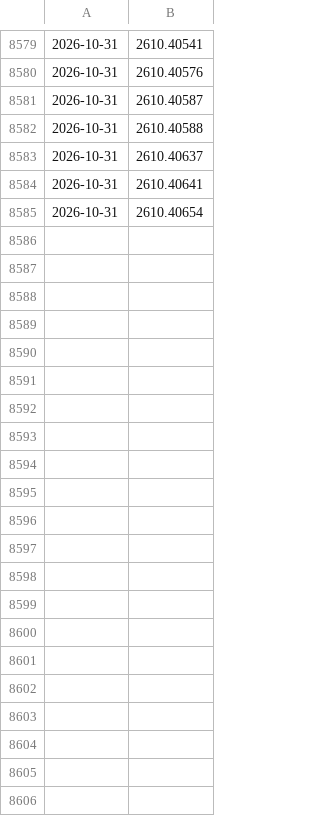
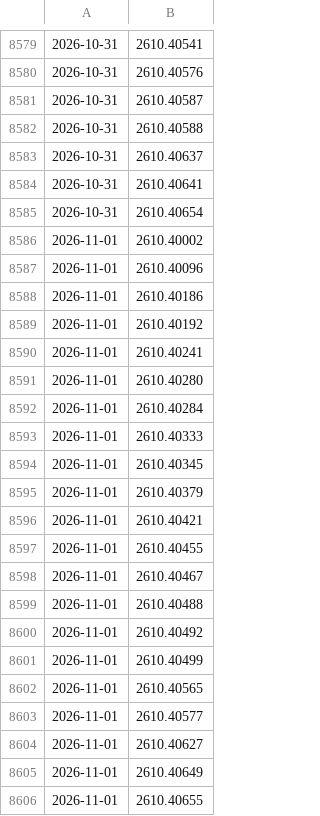
Before and after one commit to WingEdge777/daily-papers, a TSV file: papers/arxiv_seen_ids.tsv, drawn as a sheet; only a part is shown, gaps mark what is left out.

```diff
--- a/papers/arxiv_seen_ids.tsv
+++ b/papers/arxiv_seen_ids.tsv
@@ -8585 +8585,22 @@
 2026-10-31	2610.40654
+2026-11-01	2610.40002
+2026-11-01	2610.40096
+2026-11-01	2610.40186
+2026-11-01	2610.40192
+2026-11-01	2610.40241
+2026-11-01	2610.40280
+2026-11-01	2610.40284
+2026-11-01	2610.40333
+2026-11-01	2610.40345
+2026-11-01	2610.40379
+2026-11-01	2610.40421
+2026-11-01	2610.40455
+2026-11-01	2610.40467
+2026-11-01	2610.40488
+2026-11-01	2610.40492
+2026-11-01	2610.40499
+2026-11-01	2610.40565
+2026-11-01	2610.40577
+2026-11-01	2610.40627
+2026-11-01	2610.40649
+2026-11-01	2610.40655
```
Also changed, not shown: 30 other files.
